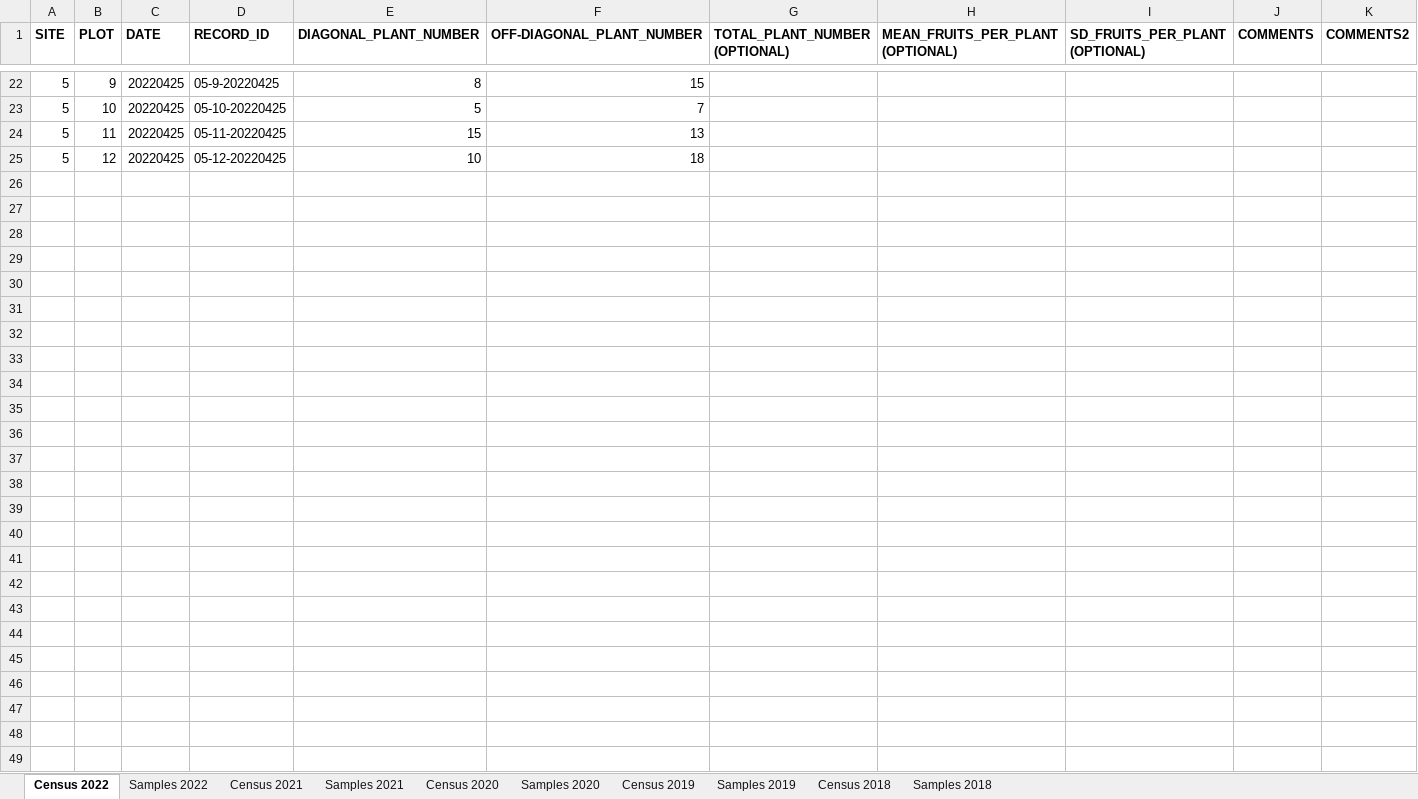
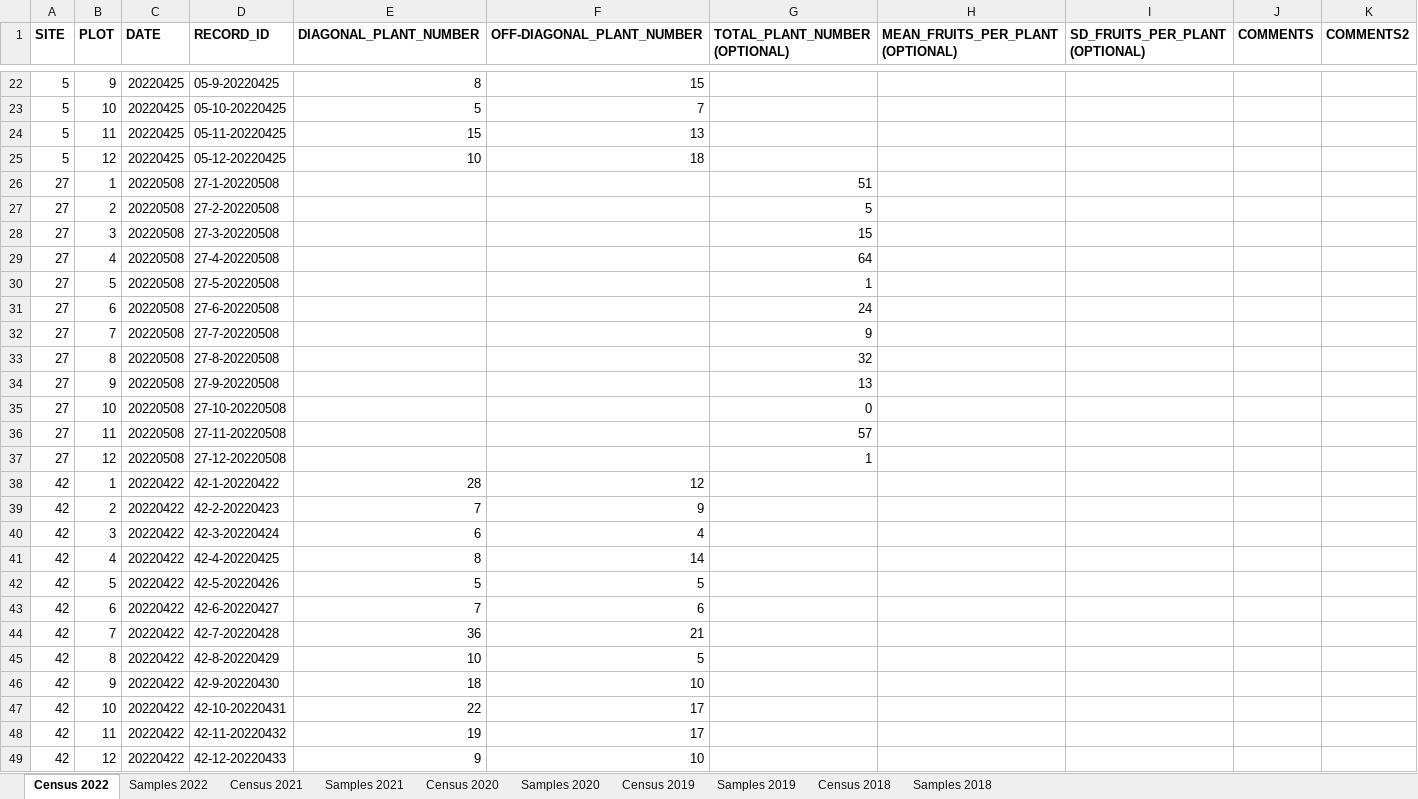
Before and after one commit to moiexpositoalonsolab/grene, an Excel workbook: data-raw/census_samples.xlsx, sheet Census 2022, drawn as a sheet; only a part is shown, gaps mark what is left out; values as stored, in another font and other column widths than the file's, no borders; charts and pictures not drawn; the diff names each change by its address in the sheet, - before the commit and + after, or states it on an @@ line.

```diff
--- a/data-raw/census_samples.xlsx (sheet Census 2022)
+++ b/data-raw/census_samples.xlsx (sheet Census 2022)
+row 26: 27 | 1 | 20220508 | 27-1-20220508 |  |  | 51
+row 27: 27 | 2 | 20220508 | 27-2-20220508 |  |  | 5
+row 28: 27 | 3 | 20220508 | 27-3-20220508 |  |  | 15
+row 29: 27 | 4 | 20220508 | 27-4-20220508 |  |  | 64
+row 30: 27 | 5 | 20220508 | 27-5-20220508 |  |  | 1
+row 31: 27 | 6 | 20220508 | 27-6-20220508 |  |  | 24
+row 32: 27 | 7 | 20220508 | 27-7-20220508 |  |  | 9
+row 33: 27 | 8 | 20220508 | 27-8-20220508 |  |  | 32
+row 34: 27 | 9 | 20220508 | 27-9-20220508 |  |  | 13
+row 35: 27 | 10 | 20220508 | 27-10-20220508 |  |  | 0
+row 36: 27 | 11 | 20220508 | 27-11-20220508 |  |  | 57
+row 37: 27 | 12 | 20220508 | 27-12-20220508 |  |  | 1
+row 38: 42 | 1 | 20220422 | 42-1-20220422 | 28 | 12
+row 39: 42 | 2 | 20220422 | 42-2-20220423 | 7 | 9
+row 40: 42 | 3 | 20220422 | 42-3-20220424 | 6 | 4
+row 41: 42 | 4 | 20220422 | 42-4-20220425 | 8 | 14
+row 42: 42 | 5 | 20220422 | 42-5-20220426 | 5 | 5
+row 43: 42 | 6 | 20220422 | 42-6-20220427 | 7 | 6
+row 44: 42 | 7 | 20220422 | 42-7-20220428 | 36 | 21
+row 45: 42 | 8 | 20220422 | 42-8-20220429 | 10 | 5
+row 46: 42 | 9 | 20220422 | 42-9-20220430 | 18 | 10
+row 47: 42 | 10 | 20220422 | 42-10-20220431 | 22 | 17
+row 48: 42 | 11 | 20220422 | 42-11-20220432 | 19 | 17
+row 49: 42 | 12 | 20220422 | 42-12-20220433 | 9 | 10
```
Also changed, not shown: sheet Samples 2018, sheet Samples 2019, sheet Census 2018, sheet Census 2019, sheet Census 2020, sheet Samples 2022, 1 more sheet, hidden cells, 12 other files.
